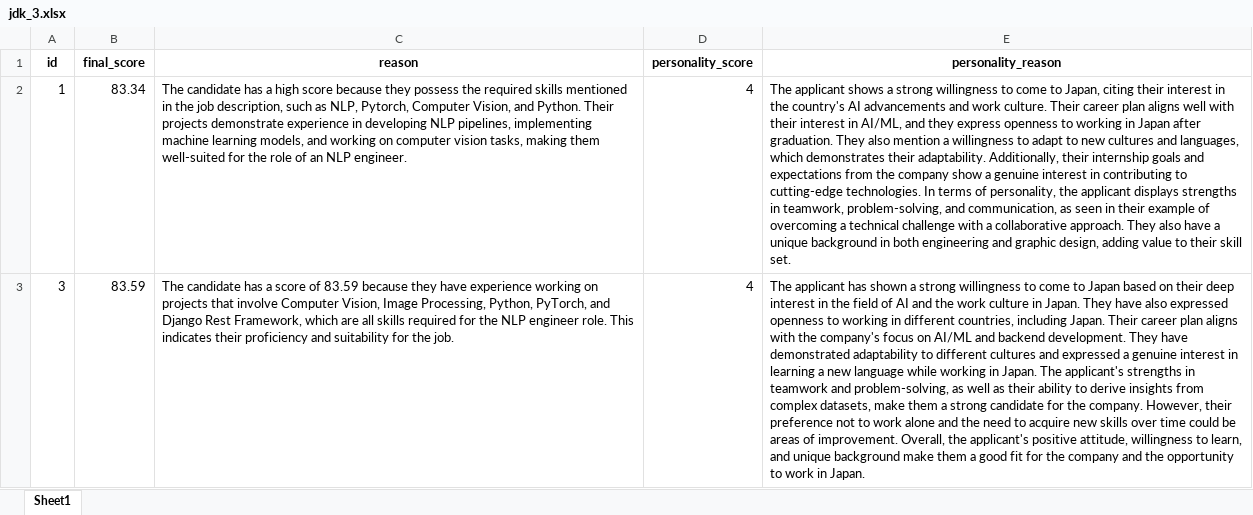
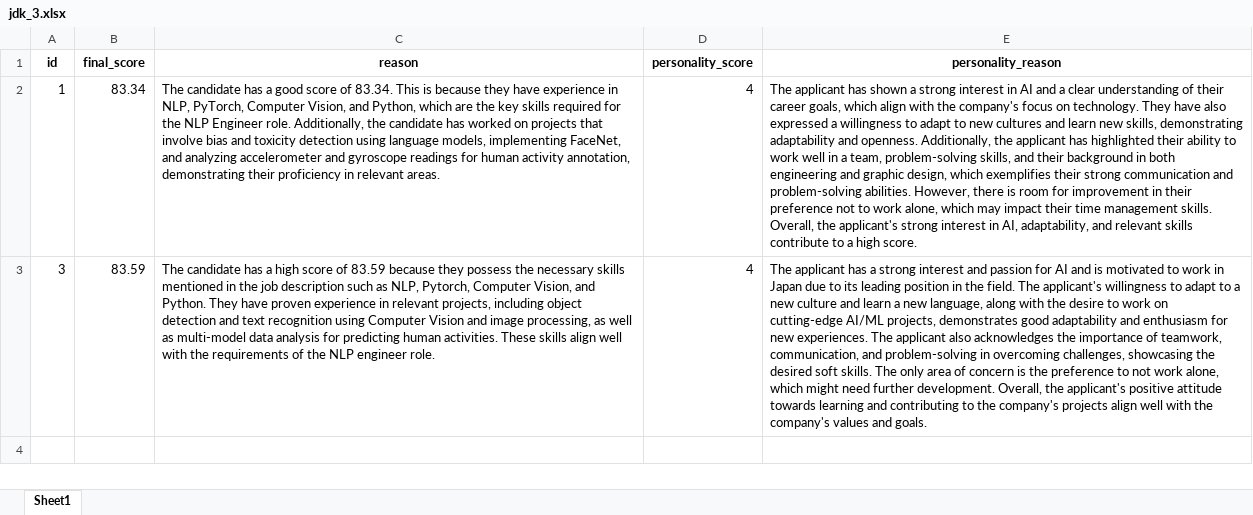
Before and after one commit to Shubh-Goyal-07/resume_matching, an Excel workbook: main/results/jdk_3.xlsx, sheet Sheet1, drawn as a sheet; values as stored, in another font and other column widths than the file's, no borders; the diff names each change by its address in the sheet, - before the commit and + after, or states it on an @@ line.

```diff
--- a/main/results/jdk_3.xlsx (sheet Sheet1)
+++ b/main/results/jdk_3.xlsx (sheet Sheet1)
-C2 (reason): …has a high score because they possess the required skills mentioned in the job description, such as NLP, Pytorch, Computer Vision, and Python. Their projects demonstrate experience in developing NLP pipelines, implementing machine learning models, and working on computer vision tasks, making them well-suited for the role of an NLP engineer.
+C2 (reason): …has a good score of 83.34. This is because they have experience in NLP, PyTorch, Computer Vision, and Python, which are the key skills required for the NLP Engineer role. Additionally, the candidate has worked on projects that involve bias and toxicity detection using language models, implementing FaceNet, and analyzing accelerometer and gyroscope readings for human activity annotation, demonstrating their proficiency in relevant areas.
-E2 (personality_reason): The applicant shows a strong willingness to come to Japan, citing their interest in the country's AI advancements and work culture. Their career plan aligns well with their interest in AI/ML, and they express openness to working in Japan after graduation. They also mention a willingness to adapt to new cultures and languages, which demonstrates their adaptability. Additionally, their internship goals and expectations from the company show a genuine interest in contributing to cutting-edge technologies. In terms of personality, the applicant displays strengths in teamwork, problem-solving, and communication, as seen in their example of overcoming a technical challenge with a collaborative approach. They also have a unique background in both engineering and graphic design, adding value to their skill set.
+E2 (personality_reason): The applicant has shown a strong interest in AI and a clear understanding of their career goals, which align with the company's focus on technology. They have also expressed a willingness to adapt to new cultures and learn new skills, demonstrating adaptability and openness. Additionally, the applicant has highlighted their ability to work well in a team, problem-solving skills, and their background in both engineering and graphic design, which exemplifies their strong communication and problem-solving abilities. However, there is room for improvement in their preference not to work alone, which may impact their time management skills. Overall, the applicant's strong interest in AI, adaptability, and relevant skills contribute to a high score.
-C3 (reason): …has a score of 83.59 because they have experience working on projects that involve Computer Vision, Image Processing, Python, PyTorch, and Django Rest Framework, which are all skills required for the NLP engineer role. This indicates their proficiency and suitability for the job.
+C3 (reason): …has a high score of 83.59 because they possess the necessary skills mentioned in the job description such as NLP, Pytorch, Computer Vision, and Python. They have proven experience in relevant projects, including object detection and text recognition using Computer Vision and image processing, as well as multi-model data analysis for predicting human activities. These skills align well with the requirements of the NLP engineer role.
-E3 (personality_reason): …applicant has shown a strong willingness to come to Japan based on their deep interest in the field of AI and the work culture in Japan. They have also expressed openness to working in different countries, including Japan. Their career plan aligns with the company's focus on AI/ML and backend development. They have demonstrated adaptability to different cultures and expressed a genuine interest in learning a new language while working in Japan. The applicant's strengths in teamwork and problem-solving, as well as their ability to derive insights from complex datasets, make them a strong candidate for the company. However, their preference not to work alone and the need to acquire new skills over time could be areas of improvement. Overall, the applicant's positive attitude, willingness to learn, and unique background make them a good fit for the company and the opportunity to work in Japan.
+E3 (personality_reason): …applicant has a strong interest and passion for AI and is motivated to work in Japan due to its leading position in the field. The applicant's willingness to adapt to a new culture and learn a new language, along with the desire to work on cutting-edge AI/ML projects, demonstrates good adaptability and enthusiasm for new experiences. The applicant also acknowledges the importance of teamwork, communication, and problem-solving in overcoming challenges, showcasing the desired soft skills. The only area of concern is the preference to not work alone, which might need further development. Overall, the applicant's positive attitude towards learning and contributing to the company's projects align well with the company's values and goals.
```
Also changed, not shown: main/results/jdk_1.xlsx, main/results/jdk_2.xlsx, 1 other file.
